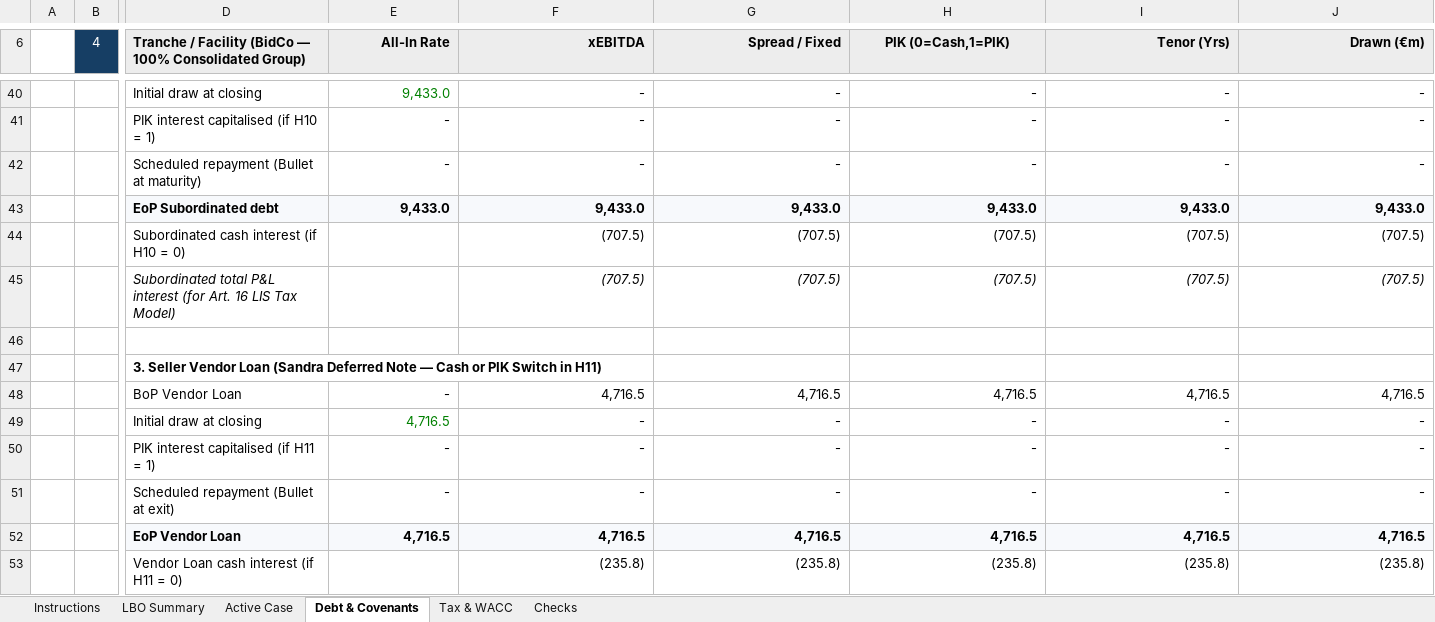
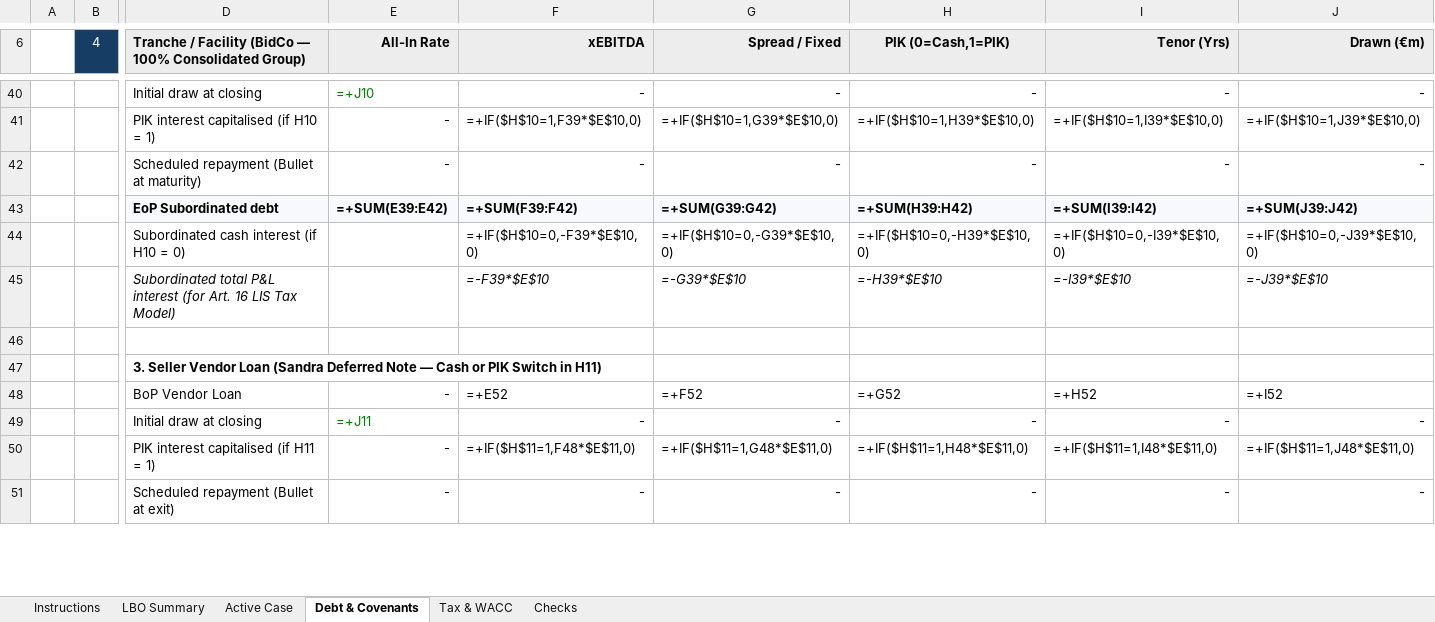
Before and after one commit to AnxoH/InditexLBO, an Excel workbook: Excels/Inditex_LBO_Institutional_v3.xlsx, sheet Debt & Covenants, drawn as a sheet; only a part is shown, gaps mark what is left out; values as stored, in another font and other column widths than the file's, no borders; formulas without a stored value are shown as written; removed rows and columns are numbered as before the commit, all else as after; rows hold the shown columns only; the diff covers the shown part only; the diff names each change by its address in the sheet, - before the commit and + after, or states it on an @@ line.

Commit message:
Add institutional IC evaluation, LBO audit suite, v4 & rollover models, and stress testing harnesses

```diff
--- a/Excels/Inditex_LBO_Institutional_v3.xlsx (sheet Debt & Covenants)
+++ b/Excels/Inditex_LBO_Institutional_v3.xlsx (sheet Debt & Covenants)
-E40 (All-In Rate): 9,433.0
+E40 (All-In Rate): =+J10
-row 41:  |  | PIK interest capitalised (if H10 = 1) | - | - | - | - | - | -
+row 41:  |  | PIK interest capitalised (if H10 = 1) | - | =+IF($H$10=1,F39*$E$10,0) | =+IF($H$10=1,G39*$E$10,0) | =+IF($H$10=1,H39*$E$10,0) | =+IF($H$10=1,I39*$E$10,0) | =+IF($H$10=1,J39*$E$10,0)
-row 43:  |  | EoP Subordinated debt | 9,433.0 | 9,433.0 | 9,433.0 | 9,433.0 | 9,433.0 | 9,433.0
-row 44:  |  | Subordinated cash interest (if H10 = 0) |  | (707.5) | (707.5) | (707.5) | (707.5) | (707.5)
-row 45:  |  | Subordinated total P&L interest (for Art. 16 LIS Tax Model) |  | (707.5) | (707.5) | (707.5) | (707.5) | (707.5)
+row 43:  |  | EoP Subordinated debt | =+SUM(E39:E42) | =+SUM(F39:F42) | =+SUM(G39:G42) | =+SUM(H39:H42) | =+SUM(I39:I42) | =+SUM(J39:J42)
+row 44:  |  | Subordinated cash interest (if H10 = 0) |  | =+IF($H$10=0,-F39*$E$10,0) | =+IF($H$10=0,-G39*$E$10,0) | =+IF($H$10=0,-H39*$E$10,0) | =+IF($H$10=0,-I39*$E$10,0) | =+IF($H$10=0,-J39*$E$10,0)
+row 45:  |  | Subordinated total P&L interest (for Art. 16 LIS Tax Model) |  | =-F39*$E$10 | =-G39*$E$10 | =-H39*$E$10 | =-I39*$E$10 | =-J39*$E$10
-row 48:  |  | BoP Vendor Loan | - | 4,716.5 | 4,716.5 | 4,716.5 | 4,716.5 | 4,716.5
+row 48:  |  | BoP Vendor Loan | - | =+E52 | =+F52 | =+G52 | =+H52 | =+I52
-E49 (All-In Rate): 4,716.5
+E49 (All-In Rate): =+J11
-row 50:  |  | PIK interest capitalised (if H11 = 1) | - | - | - | - | - | -
+row 50:  |  | PIK interest capitalised (if H11 = 1) | - | =+IF($H$11=1,F48*$E$11,0) | =+IF($H$11=1,G48*$E$11,0) | =+IF($H$11=1,H48*$E$11,0) | =+IF($H$11=1,I48*$E$11,0) | =+IF($H$11=1,J48*$E$11,0)
-row 52:  |  | EoP Vendor Loan | 4,716.5 | 4,716.5 | 4,716.5 | 4,716.5 | 4,716.5 | 4,716.5
-row 53:  |  | Vendor Loan cash interest (if H11 = 0) |  | (235.8) | (235.8) | (235.8) | (235.8) | (235.8)
```
Also changed, not shown: 64 added rows, 62 removed rows and 10 edited cells elsewhere in this sheet, sheet Active Case, sheet LBO Summary, sheet Tax & WACC, sheet Checks, sheet Instructions, 21 other files.
